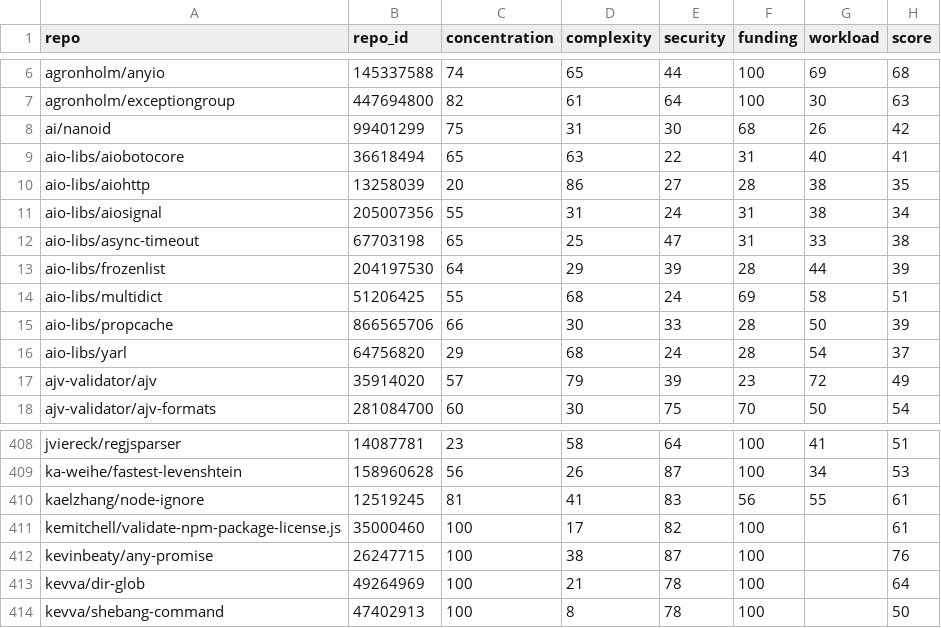
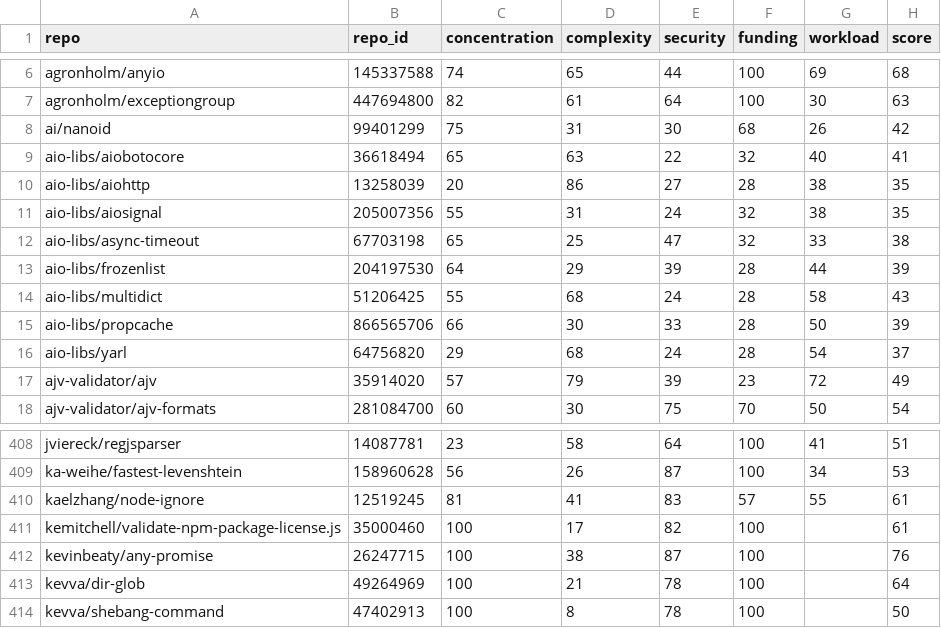
Before and after one commit to osendowment/model, a CSV file: data/risk/risk.csv, drawn as a sheet; only a part is shown, gaps mark what is left out.

```diff
--- a/data/risk/risk.csv
+++ b/data/risk/risk.csv
@@ -8,8 +8,8 @@ agronholm/exceptiongroup,447694800,82,61,64,100,30,63
 ai/nanoid,99401299,75,31,30,68,26,42
-aio-libs/aiobotocore,36618494,65,63,22,31,40,41
+aio-libs/aiobotocore,36618494,65,63,22,32,40,41
 aio-libs/aiohttp,13258039,20,86,27,28,38,35
-aio-libs/aiosignal,205007356,55,31,24,31,38,34
-aio-libs/async-timeout,67703198,65,25,47,31,33,38
+aio-libs/aiosignal,205007356,55,31,24,32,38,35
+aio-libs/async-timeout,67703198,65,25,47,32,33,38
 aio-libs/frozenlist,204197530,64,29,39,28,44,39
-aio-libs/multidict,51206425,55,68,24,69,58,51
+aio-libs/multidict,51206425,55,68,24,28,58,43
 aio-libs/propcache,866565706,66,30,33,28,50,39
@@ -409,3 +409,3 @@ jviereck/regjsparser,14087781,23,58,64,100,41,51
 ka-weihe/fastest-levenshtein,158960628,56,26,87,100,34,53
-kaelzhang/node-ignore,12519245,81,41,83,56,55,61
+kaelzhang/node-ignore,12519245,81,41,83,57,55,61
 kemitchell/validate-npm-package-license.js,35000460,100,17,82,100,,61
```
Also changed, not shown: data/risk/funding.csv, data/sources/funding/overrides.csv, 2 other files.
